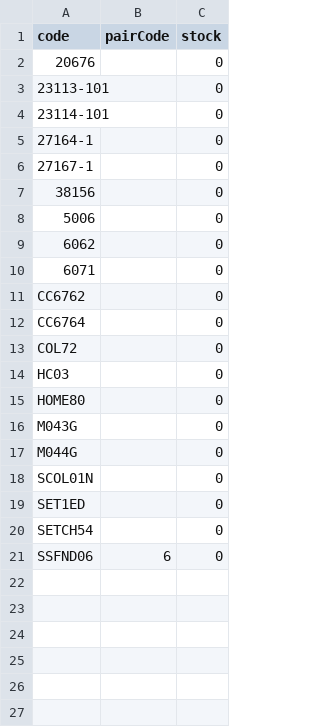
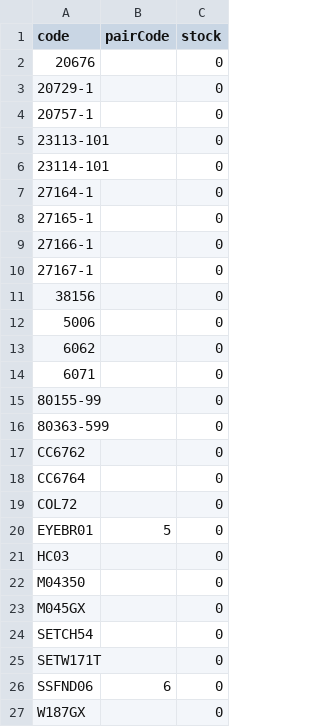
Before and after one commit to Stzboril/kosmetikaeva-sklad, a CSV file: ke_importu/sklad.csv, drawn as a sheet.

```diff
--- a/ke_importu/sklad.csv
+++ b/ke_importu/sklad.csv
@@ -2,2 +2,4 @@
 "20676";"";"0"
+"20729-1";"";"0"
+"20757-1";"";"0"
 "23113-101";"";"0"
@@ -5,2 +7,4 @@
 "27164-1";"";"0"
+"27165-1";"";"0"
+"27166-1";"";"0"
 "27167-1";"";"0"
@@ -10,2 +14,4 @@
 "6071";"";"0"
+"80155-99";"";"0"
+"80363-599";"";"0"
 "CC6762";"";"0"
@@ -13,9 +19,9 @@
 "COL72";"";"0"
+"EYEBR01";"5";"0"
 "HC03";"";"0"
-"HOME80";"";"0"
-"M043G";"";"0"
-"M044G";"";"0"
-"SCOL01N";"";"0"
-"SET1ED";"";"0"
+"M04350";"";"0"
+"M045GX";"";"0"
 "SETCH54";"";"0"
+"SETW171T";"";"0"
 "SSFND06";"6";"0"
+"W187GX";"";"0"
```
Also changed, not shown: prehled/nove_u_dodavatele.csv, 6 other files.
